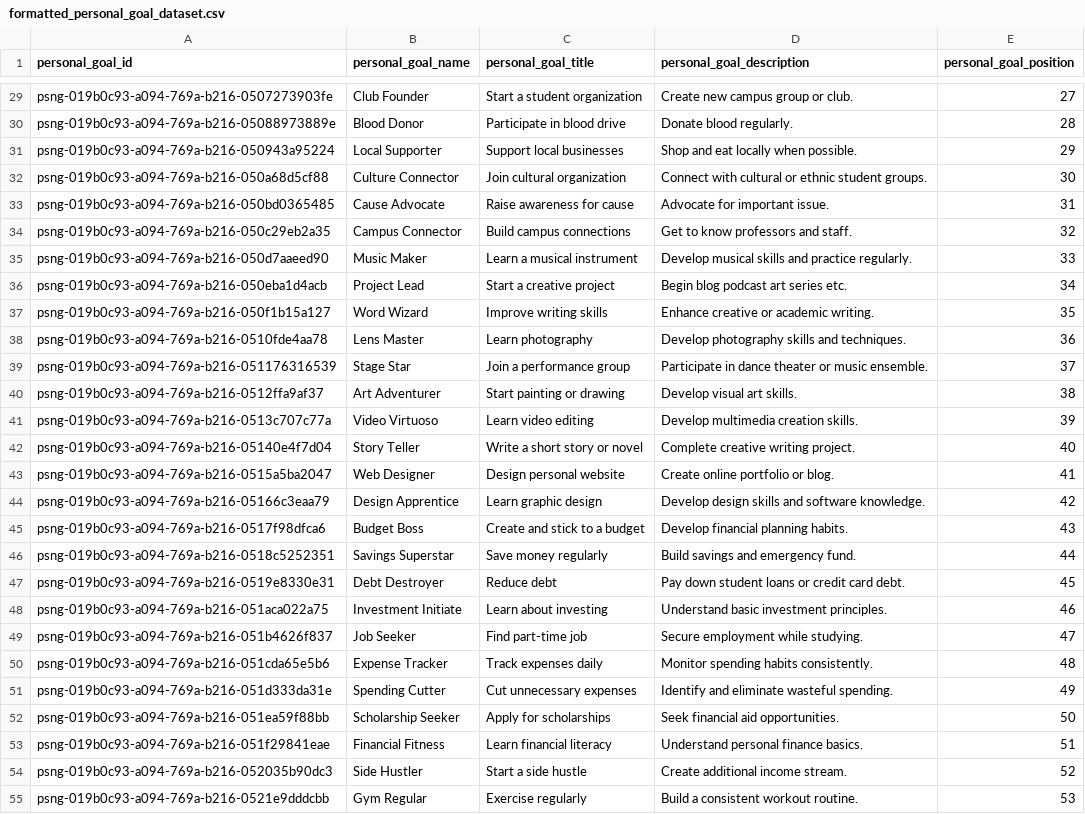
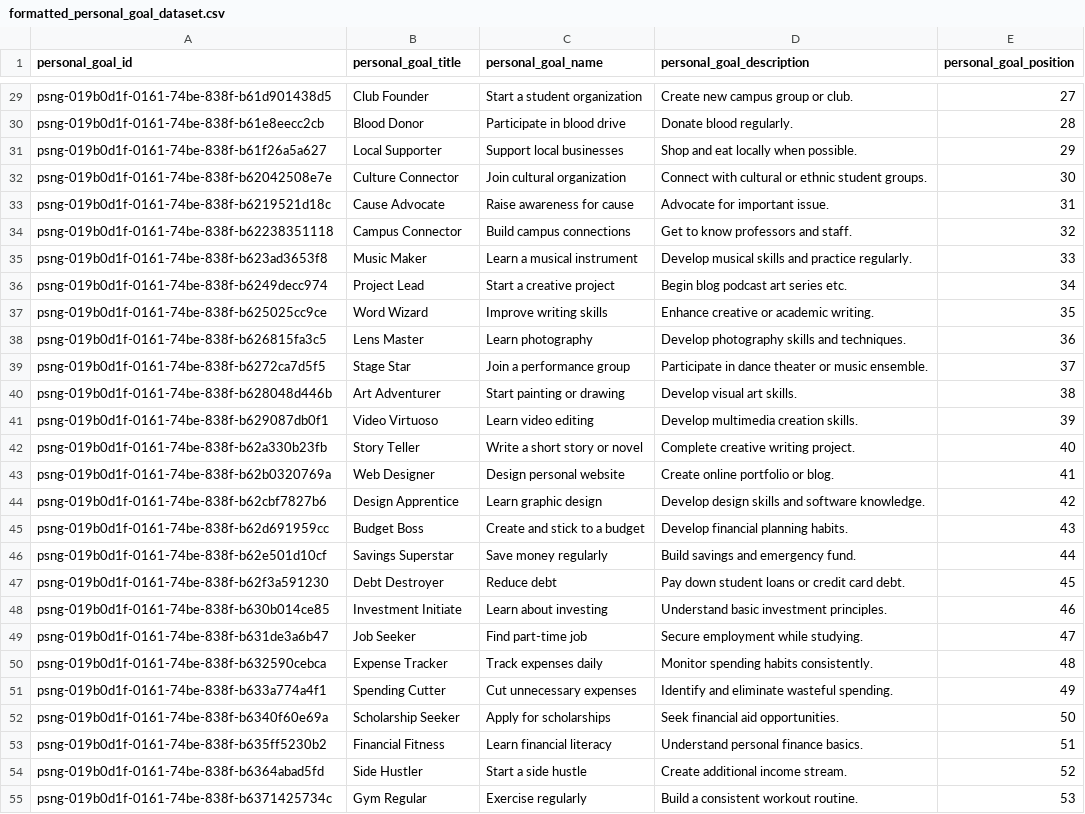
Before and after one commit to desmz/PeerNest, a CSV file: packages/db/src/seeds/formatted/formatted_personal_goal_dataset.csv, drawn as a sheet; only a part is shown, gaps mark what is left out; the diff covers the shown part only; the diff names each change by its address in the sheet, - before the commit and + after, or states it on an @@ line.

Commit message:
feat(api-server): implement get system personal goals api

```diff
--- a/packages/db/src/seeds/formatted/formatted_personal_goal_dataset.csv
+++ b/packages/db/src/seeds/formatted/formatted_personal_goal_dataset.csv
-B1: personal_goal_name
+B1: personal_goal_title
-C1: personal_goal_title
+C1: personal_goal_name
-A29 (personal_goal_id): psng-019b0c93-a094-769a-b216-0507273903fe
+A29 (personal_goal_id): psng-019b0d1f-0161-74be-838f-b61d901438d5
-A30 (personal_goal_id): psng-019b0c93-a094-769a-b216-05088973889e
+A30 (personal_goal_id): psng-019b0d1f-0161-74be-838f-b61e8eecc2cb
-A31 (personal_goal_id): psng-019b0c93-a094-769a-b216-050943a95224
+A31 (personal_goal_id): psng-019b0d1f-0161-74be-838f-b61f26a5a627
-A32 (personal_goal_id): psng-019b0c93-a094-769a-b216-050a68d5cf88
+A32 (personal_goal_id): psng-019b0d1f-0161-74be-838f-b62042508e7e
-A33 (personal_goal_id): psng-019b0c93-a094-769a-b216-050bd0365485
+A33 (personal_goal_id): psng-019b0d1f-0161-74be-838f-b6219521d18c
-A34 (personal_goal_id): psng-019b0c93-a094-769a-b216-050c29eb2a35
+A34 (personal_goal_id): psng-019b0d1f-0161-74be-838f-b62238351118
-A35 (personal_goal_id): psng-019b0c93-a094-769a-b216-050d7aaeed90
+A35 (personal_goal_id): psng-019b0d1f-0161-74be-838f-b623ad3653f8
-A36 (personal_goal_id): psng-019b0c93-a094-769a-b216-050eba1d4acb
+A36 (personal_goal_id): psng-019b0d1f-0161-74be-838f-b6249decc974
-A37 (personal_goal_id): psng-019b0c93-a094-769a-b216-050f1b15a127
+A37 (personal_goal_id): psng-019b0d1f-0161-74be-838f-b625025cc9ce
-A38 (personal_goal_id): psng-019b0c93-a094-769a-b216-0510fde4aa78
+A38 (personal_goal_id): psng-019b0d1f-0161-74be-838f-b626815fa3c5
-A39 (personal_goal_id): psng-019b0c93-a094-769a-b216-051176316539
+A39 (personal_goal_id): psng-019b0d1f-0161-74be-838f-b6272ca7d5f5
-A40 (personal_goal_id): psng-019b0c93-a094-769a-b216-0512ffa9af37
+A40 (personal_goal_id): psng-019b0d1f-0161-74be-838f-b628048d446b
-A41 (personal_goal_id): psng-019b0c93-a094-769a-b216-0513c707c77a
+A41 (personal_goal_id): psng-019b0d1f-0161-74be-838f-b629087db0f1
-A42 (personal_goal_id): psng-019b0c93-a094-769a-b216-05140e4f7d04
+A42 (personal_goal_id): psng-019b0d1f-0161-74be-838f-b62a330b23fb
-A43 (personal_goal_id): psng-019b0c93-a094-769a-b216-0515a5ba2047
+A43 (personal_goal_id): psng-019b0d1f-0161-74be-838f-b62b0320769a
-A44 (personal_goal_id): psng-019b0c93-a094-769a-b216-05166c3eaa79
+A44 (personal_goal_id): psng-019b0d1f-0161-74be-838f-b62cbf7827b6
-A45 (personal_goal_id): psng-019b0c93-a094-769a-b216-0517f98dfca6
+A45 (personal_goal_id): psng-019b0d1f-0161-74be-838f-b62d691959cc
-A46 (personal_goal_id): psng-019b0c93-a094-769a-b216-0518c5252351
+A46 (personal_goal_id): psng-019b0d1f-0161-74be-838f-b62e501d10cf
-A47 (personal_goal_id): psng-019b0c93-a094-769a-b216-0519e8330e31
+A47 (personal_goal_id): psng-019b0d1f-0161-74be-838f-b62f3a591230
-A48 (personal_goal_id): psng-019b0c93-a094-769a-b216-051aca022a75
+A48 (personal_goal_id): psng-019b0d1f-0161-74be-838f-b630b014ce85
-A49 (personal_goal_id): psng-019b0c93-a094-769a-b216-051b4626f837
+A49 (personal_goal_id): psng-019b0d1f-0161-74be-838f-b631de3a6b47
-A50 (personal_goal_id): psng-019b0c93-a094-769a-b216-051cda65e5b6
+A50 (personal_goal_id): psng-019b0d1f-0161-74be-838f-b632590cebca
-A51 (personal_goal_id): psng-019b0c93-a094-769a-b216-051d333da31e
+A51 (personal_goal_id): psng-019b0d1f-0161-74be-838f-b633a774a4f1
-A52 (personal_goal_id): psng-019b0c93-a094-769a-b216-051ea59f88bb
+A52 (personal_goal_id): psng-019b0d1f-0161-74be-838f-b6340f60e69a
-A53 (personal_goal_id): psng-019b0c93-a094-769a-b216-051f29841eae
+A53 (personal_goal_id): psng-019b0d1f-0161-74be-838f-b635ff5230b2
-A54 (personal_goal_id): psng-019b0c93-a094-769a-b216-052035b90dc3
+A54 (personal_goal_id): psng-019b0d1f-0161-74be-838f-b6364abad5fd
-A55 (personal_goal_id): psng-019b0c93-a094-769a-b216-0521e9dddcbb
+A55 (personal_goal_id): psng-019b0d1f-0161-74be-838f-b6371425734c
```
Also changed, not shown: 78 edited cells elsewhere in this file, 7 other files.
